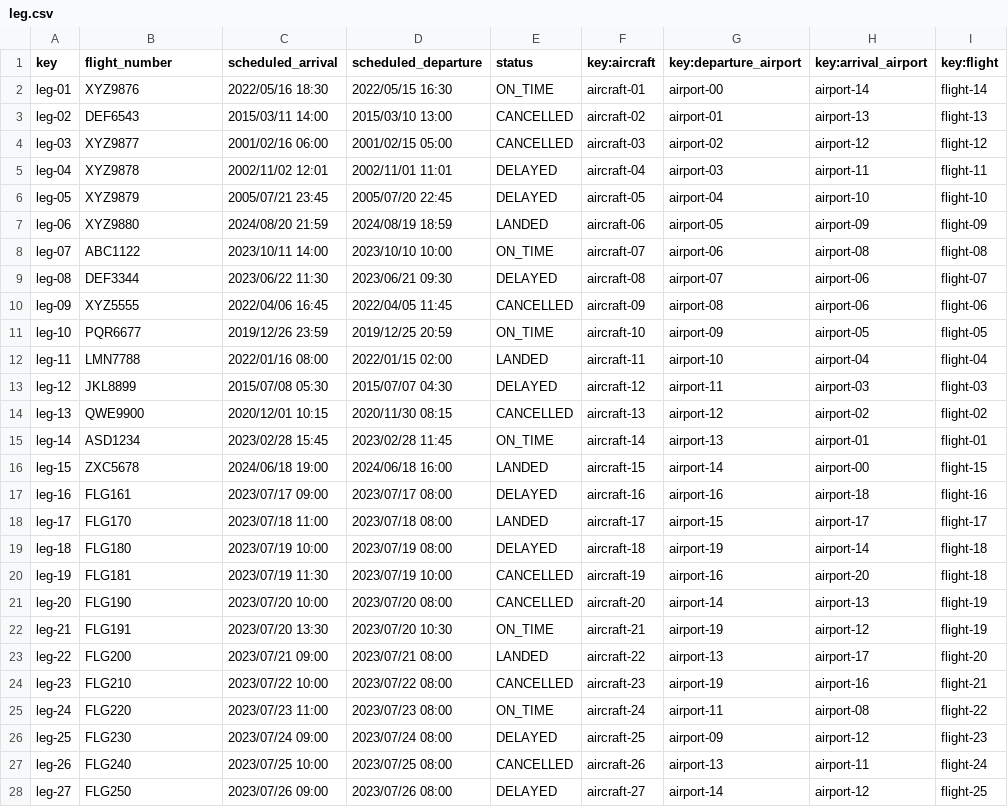
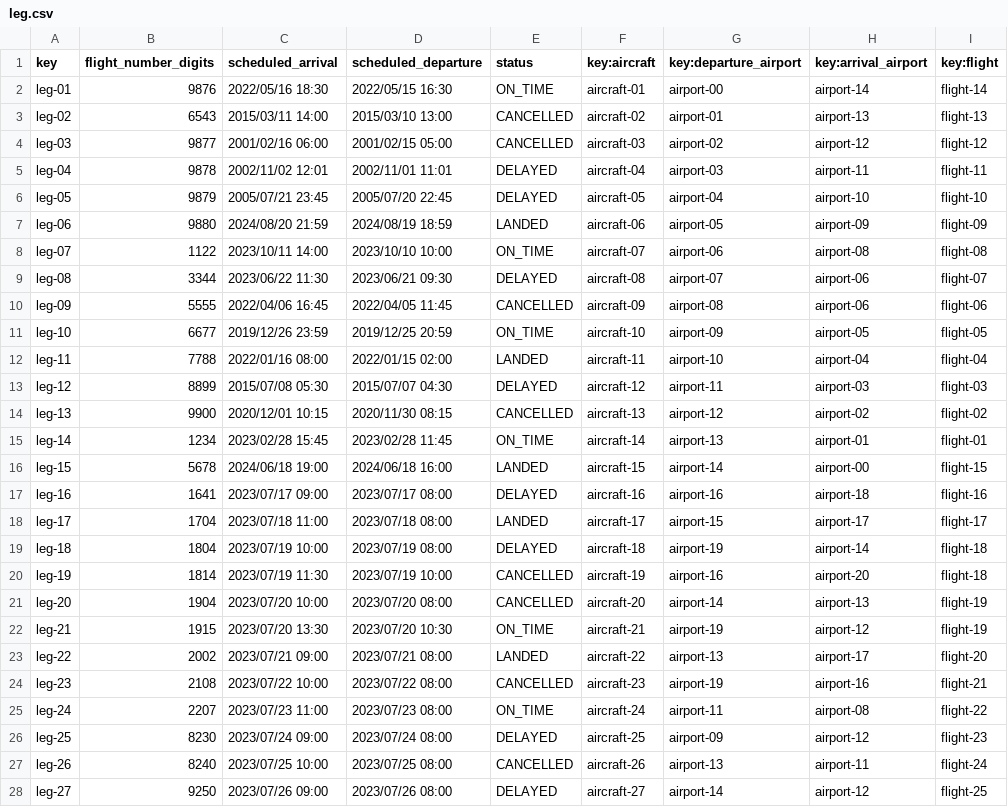
Before and after one commit to marrivbec/gii-is-DP2-C1.033, a CSV file: src/main/resources/WEB-INF/data/sample/leg.csv, drawn as a sheet; only a part is shown; the diff covers the shown part only; the diff names each change by its address in the sheet, - before the commit and + after, or states it on an @@ line.

```diff
--- a/src/main/resources/WEB-INF/data/sample/leg.csv
+++ b/src/main/resources/WEB-INF/data/sample/leg.csv
-B1: flight_number
+B1: flight_number_digits
-B2 (flight_number_digits): XYZ9876
+B2 (flight_number_digits): 9876
-B3 (flight_number_digits): DEF6543
+B3 (flight_number_digits): 6543
-B4 (flight_number_digits): XYZ9877
+B4 (flight_number_digits): 9877
-B5 (flight_number_digits): XYZ9878
+B5 (flight_number_digits): 9878
-B6 (flight_number_digits): XYZ9879
+B6 (flight_number_digits): 9879
-B7 (flight_number_digits): XYZ9880
+B7 (flight_number_digits): 9880
-B8 (flight_number_digits): ABC1122
+B8 (flight_number_digits): 1122
-B9 (flight_number_digits): DEF3344
+B9 (flight_number_digits): 3344
-B10 (flight_number_digits): XYZ5555
+B10 (flight_number_digits): 5555
-B11 (flight_number_digits): PQR6677
+B11 (flight_number_digits): 6677
-B12 (flight_number_digits): LMN7788
+B12 (flight_number_digits): 7788
-B13 (flight_number_digits): JKL8899
+B13 (flight_number_digits): 8899
-B14 (flight_number_digits): QWE9900
+B14 (flight_number_digits): 9900
-B15 (flight_number_digits): ASD1234
+B15 (flight_number_digits): 1234
-B16 (flight_number_digits): ZXC5678
+B16 (flight_number_digits): 5678
-B17 (flight_number_digits): FLG161
+B17 (flight_number_digits): 1641
-B18 (flight_number_digits): FLG170
+B18 (flight_number_digits): 1704
-B19 (flight_number_digits): FLG180
+B19 (flight_number_digits): 1804
-B20 (flight_number_digits): FLG181
+B20 (flight_number_digits): 1814
-B21 (flight_number_digits): FLG190
+B21 (flight_number_digits): 1904
-B22 (flight_number_digits): FLG191
+B22 (flight_number_digits): 1915
-B23 (flight_number_digits): FLG200
+B23 (flight_number_digits): 2002
-B24 (flight_number_digits): FLG210
+B24 (flight_number_digits): 2108
-B25 (flight_number_digits): FLG220
+B25 (flight_number_digits): 2207
-B26 (flight_number_digits): FLG230
+B26 (flight_number_digits): 8230
-B27 (flight_number_digits): FLG240
+B27 (flight_number_digits): 8240
-B28 (flight_number_digits): FLG250
+B28 (flight_number_digits): 9250
```
Also changed, not shown: 10 edited cells elsewhere in this file, 18 other files.
